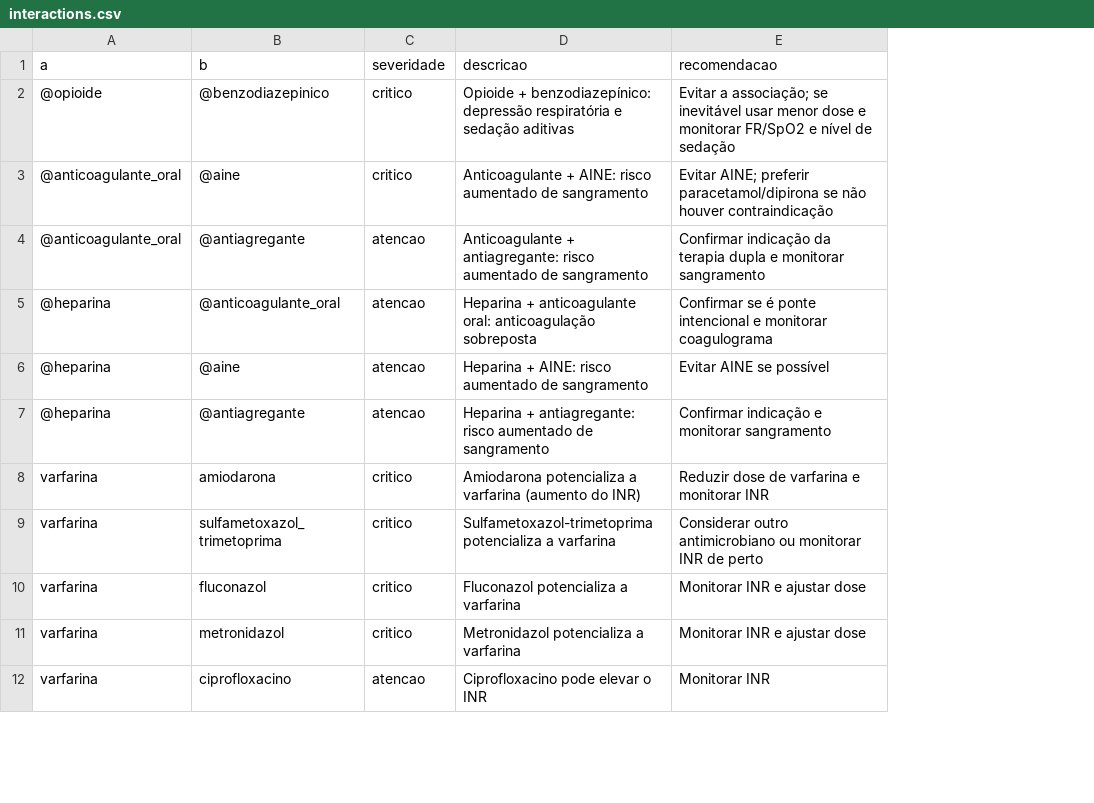
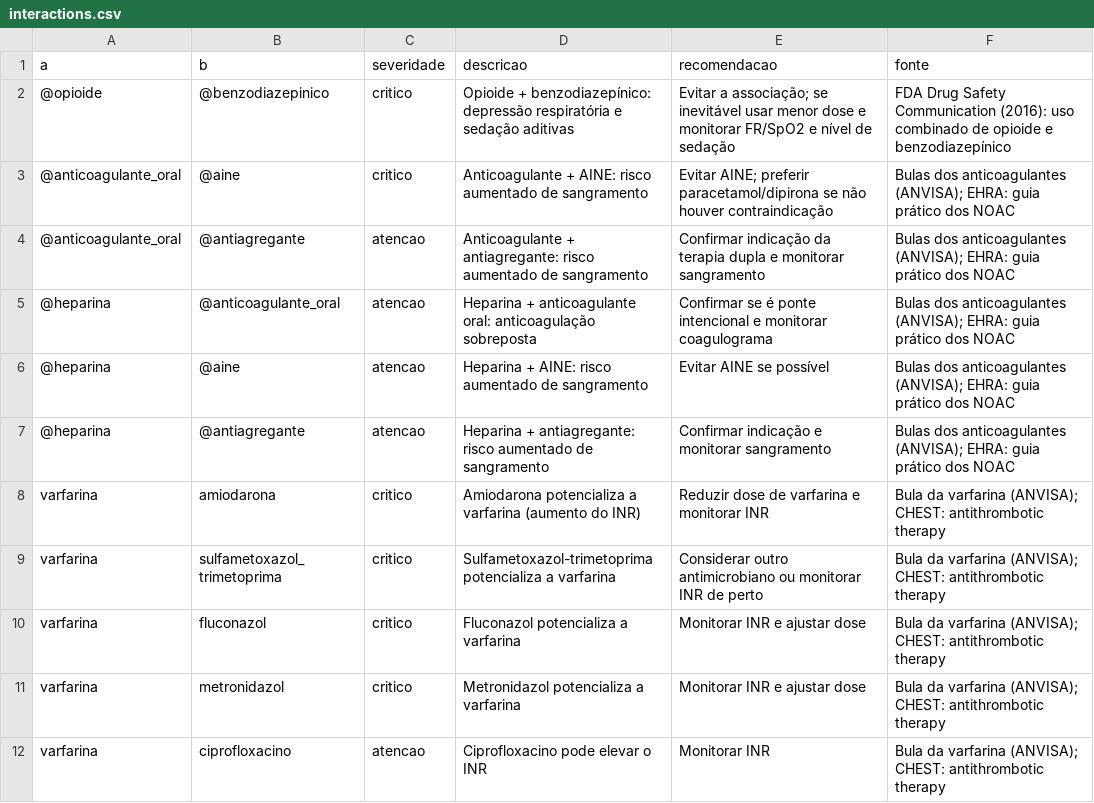
Before and after one commit to rafaelromanini/housIA, a CSV file: data/reference/interactions.csv, drawn as a sheet; only a part is shown; the diff names each change by its address in the sheet, - before the commit and + after, or states it on an @@ line.

```diff
--- a/data/reference/interactions.csv
+++ b/data/reference/interactions.csv
+column F (fonte), rows 2-12: FDA Drug Safety Communication (2016): uso combinado de opioide e benzodiazepínico | Bulas dos anticoagulantes (ANVISA); EHRA: guia prático dos NOAC | Bulas dos anticoagulantes (ANVISA); EHRA: guia prático dos NOAC | Bulas dos anticoagulantes (ANVISA); EHRA: guia prático dos NOAC | Bulas dos anticoagulantes (ANVISA); EHRA: guia prático dos NOAC | Bulas dos anticoagulantes (ANVISA); EHRA: guia prático dos NOAC | Bula da varfarina (ANVISA); CHEST: antithrombotic therapy | Bula da varfarina (ANVISA); CHEST: antithrombotic therapy | Bula da varfarina (ANVISA); CHEST: antithrombotic therapy | Bula da varfarina (ANVISA); CHEST: antithrombotic therapy | Bula da varfarina (ANVISA); CHEST: antithrombotic therapy
```
Also changed, not shown: data/reference/adverse_patterns.csv, data/reference/dose_alerts.csv, 23 other files.
